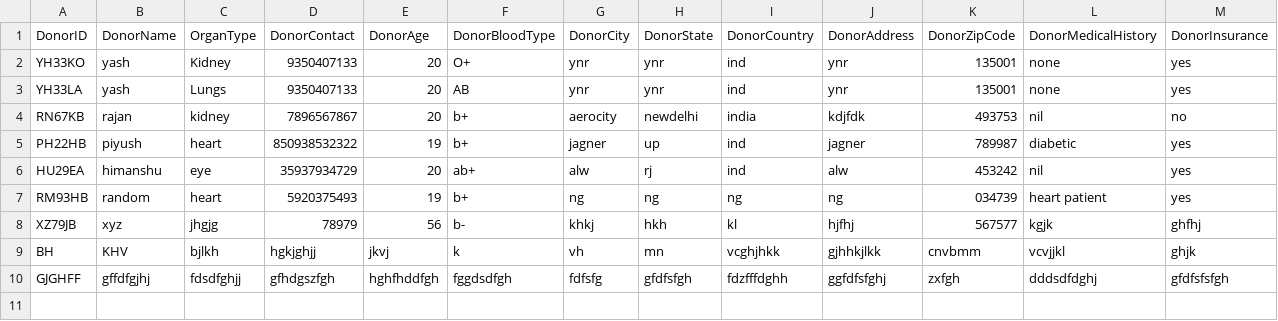
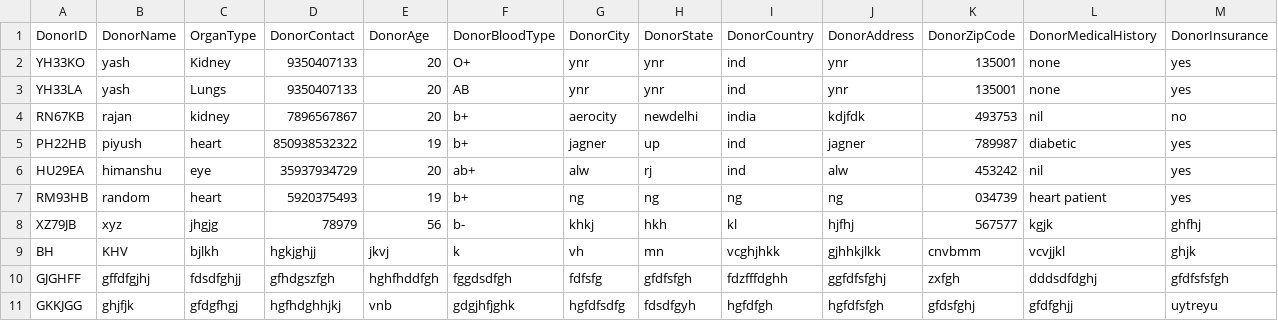
Before and after one commit to rusted-dreams/life-share, a CSV file: donor.csv, drawn as a sheet; only a part is shown; rows hold the shown columns only; the diff names each change by its address in the sheet, - before the commit and + after, or states it on an @@ line.

```diff
--- a/donor.csv
+++ b/donor.csv
+row 11: GKKJGG | ghjfjk | gfdgfhgj | hgfhdghhjkj | vnb | gdgjhfjghk | hgfdfsdfg | fdsdfgyh | hgfdfgh | hgfdfsfgh | gfdsfghj | gfdfghjj | uytreyu
```
Also changed, not shown: receiver.csv, 4 other files.
